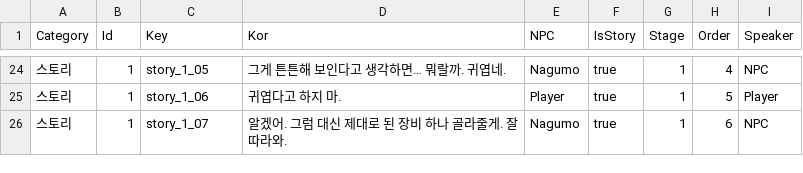
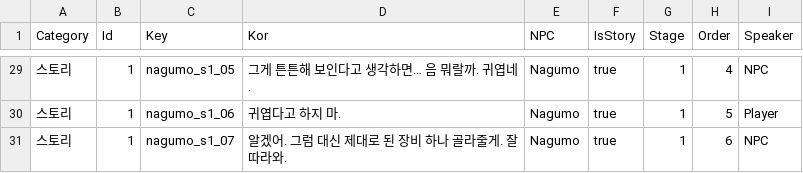
Before and after one commit to sksdbswl/T_Yumenoshima, a CSV file: Assets/StreamingAssets/Dialog.csv, drawn as a sheet; only a part is shown, gaps mark what is left out; the diff covers the shown part only.

```diff
--- a/Assets/StreamingAssets/Dialog.csv
+++ b/Assets/StreamingAssets/Dialog.csv
@@ -24,3 +29,3 @@ Category,Id,Key,Kor,NPC,IsStory,Stage,Order,Speaker
-스토리,1,story_1_05,그게 튼튼해 보인다고 생각하면… 뭐랄까. 귀엽네.,Nagumo,true,1,4,NPC
-스토리,1,story_1_06,귀엽다고 하지 마.,Player,true,1,5,Player
-스토리,1,story_1_07,알겠어. 그럼 대신 제대로 된 장비 하나 골라줄게. 잘 따라와.,Nagumo,true,1,6,NPC
+스토리,1,nagumo_s1_05,그게 튼튼해 보인다고 생각하면… 음 뭐랄까. 귀엽네.,Nagumo,true,1,4,NPC
+스토리,1,nagumo_s1_06,귀엽다고 하지 마.,Nagumo,true,1,5,Player
+스토리,1,nagumo_s1_07,알겠어. 그럼 대신 제대로 된 장비 하나 골라줄게. 잘 따라와.,Nagumo,true,1,6,NPC
```
Also changed, not shown: 5 added rows and 27 edited cells elsewhere in this file, 8 other files.
